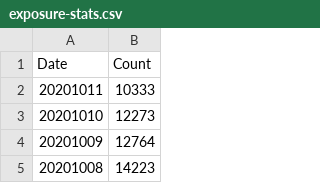
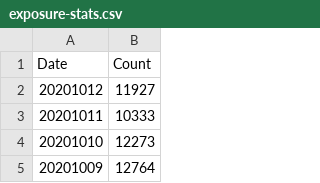
Before and after one commit to georgevanburgh/uk-covid-exposure-tracker, a CSV file: exposure-stats.csv, drawn as a sheet; only a part is shown; the shorter side is filled out with more unchanged rows; the diff names each change by its address in the sheet, - before the commit and + after, or states it on an @@ line.

```diff
--- a/exposure-stats.csv
+++ b/exposure-stats.csv
+row 2: 20201012 | 11927
```
